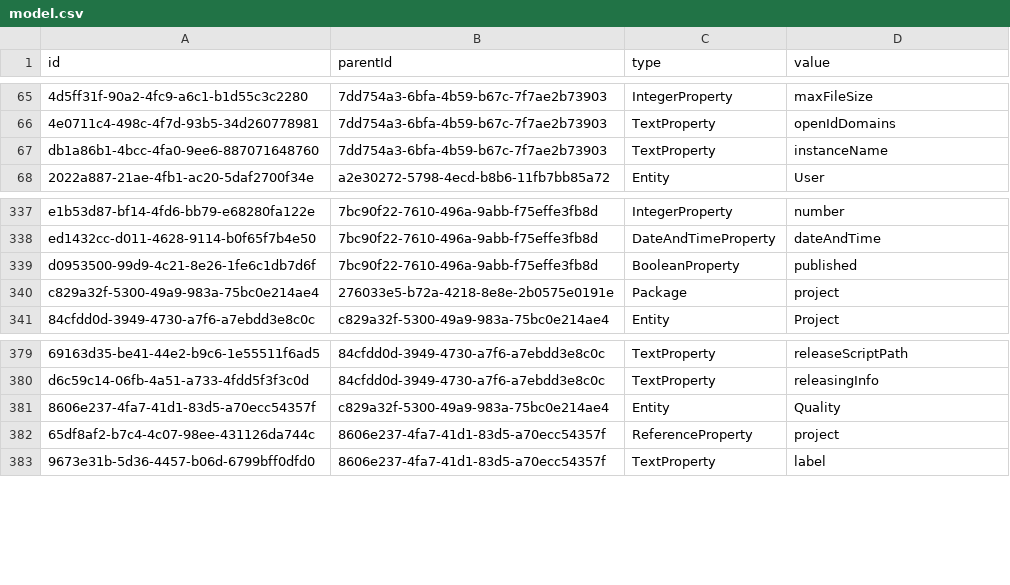
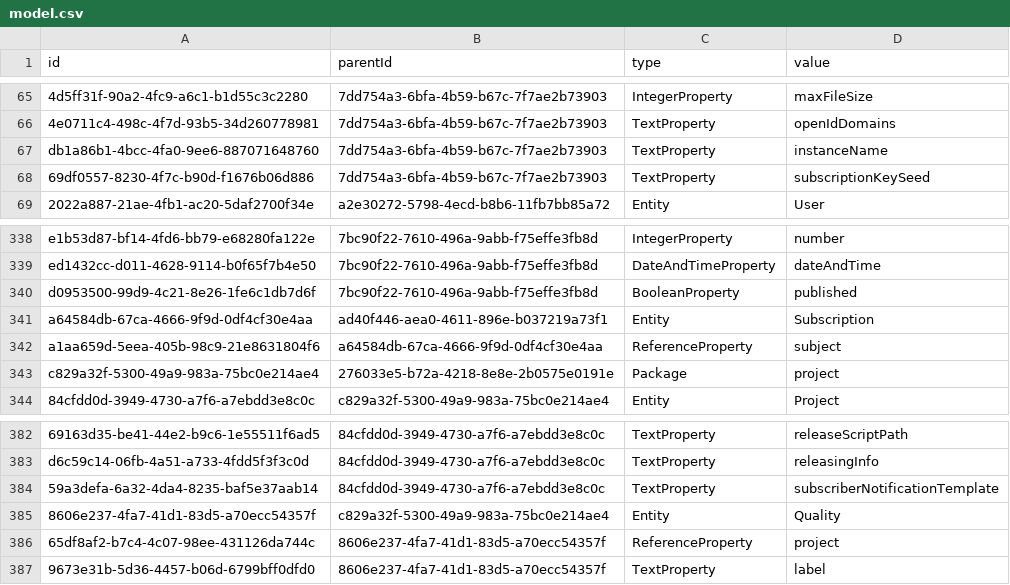
Before and after one commit to prateekgarg/kunagi, a CSV file: src/model.csv, drawn as a sheet; only a part is shown, gaps mark what is left out; the diff names each change by its address in the sheet, - before the commit and + after, or states it on an @@ line.

Commit message:
sto220 SubscriptionService

```diff
--- a/src/model.csv
+++ b/src/model.csv
+row 68: 69df0557-8230-4f7c-b90d-f1676b06d886 | 7dd754a3-6bfa-4b59-b67c-7f7ae2b73903 | TextProperty | subscriptionKeySeed
+row 341: a64584db-67ca-4666-9f9d-0df4cf30e4aa | ad40f446-aea0-4611-896e-b037219a73f1 | Entity | Subscription
+row 342: a1aa659d-5eea-405b-98c9-21e8631804f6 | a64584db-67ca-4666-9f9d-0df4cf30e4aa | ReferenceProperty | subject
+row 384: 59a3defa-6a32-4da4-8235-baf5e37aab14 | 84cfdd0d-3949-4730-a7f6-a7ebdd3e8c0c | TextProperty | subscriberNotificationTemplate
```
Also changed, not shown: 30 other files.
